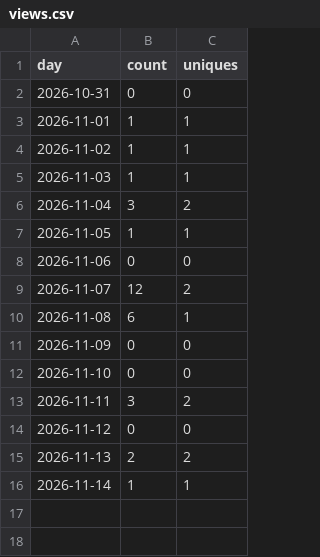
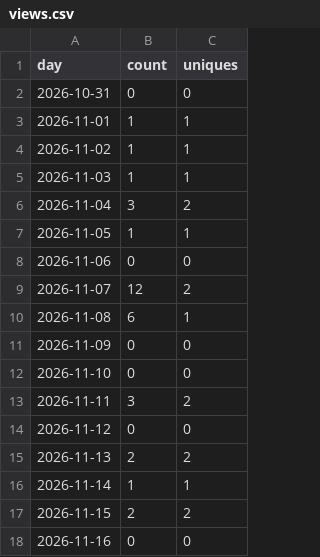
Before and after one commit to scopedeck/scopedeck, a CSV file: views.csv, drawn as a sheet.

```diff
--- a/views.csv
+++ b/views.csv
@@ -16 +16,3 @@ day,count,uniques
 2026-11-14,1,1
+2026-11-15,2,2
+2026-11-16,0,0
```
Also changed, not shown: clones.csv, paths.csv, 2 other files.
